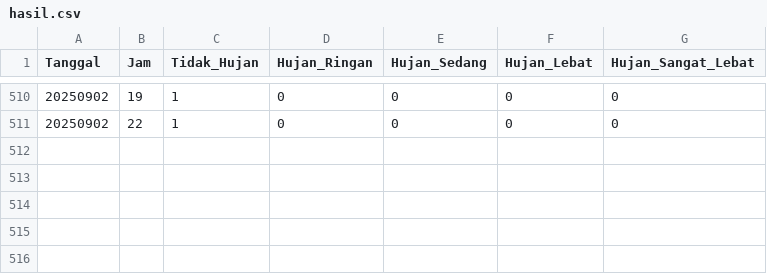
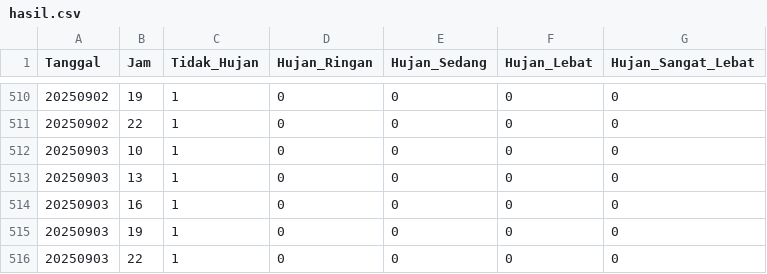
Before and after one commit to ibanuciyah/WCPL_Jatinangor, a CSV file: hasil.csv, drawn as a sheet; only a part is shown, gaps mark what is left out; the diff names each change by its address in the sheet, - before the commit and + after, or states it on an @@ line.

```diff
--- a/hasil.csv
+++ b/hasil.csv
+row 512: 20250903 | 10 | 1 | 0 | 0 | 0 | 0
+row 513: 20250903 | 13 | 1 | 0 | 0 | 0 | 0
+row 514: 20250903 | 16 | 1 | 0 | 0 | 0 | 0
+row 515: 20250903 | 19 | 1 | 0 | 0 | 0 | 0
+row 516: 20250903 | 22 | 1 | 0 | 0 | 0 | 0
```
Also changed, not shown: 1 other file.
